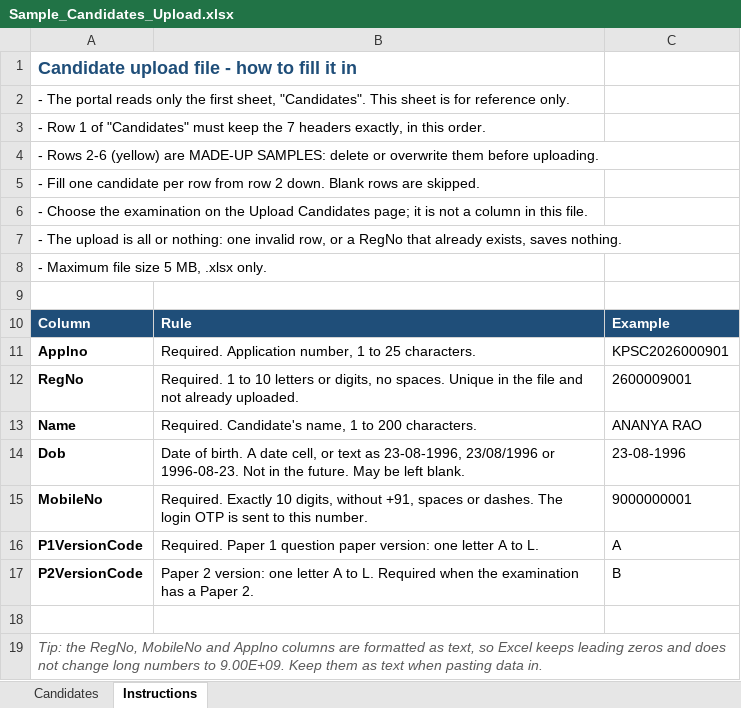
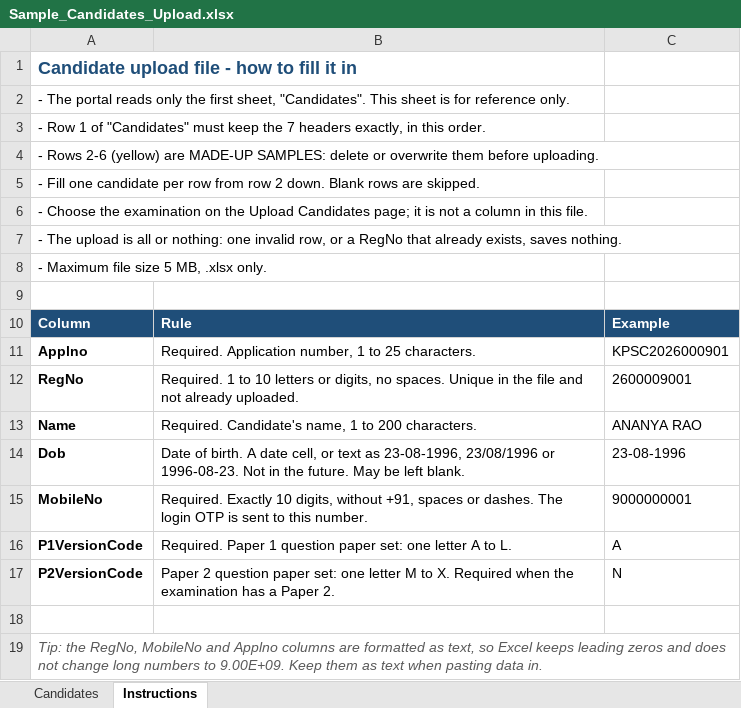
Before and after one commit to vasanthmt2-tech/KPSCObjections, an Excel workbook: Docs/Sample_Candidates_Upload.xlsx, sheet Instructions, drawn as a sheet; values as stored, in another font and other column widths than the file's, no borders; the diff names each change by its address in the sheet, - before the commit and + after, or states it on an @@ line.

```diff
--- a/Docs/Sample_Candidates_Upload.xlsx (sheet Instructions)
+++ b/Docs/Sample_Candidates_Upload.xlsx (sheet Instructions)
-B16: …question paper version: one letter…
+B16: …question paper set: one letter…
-B17: Paper 2 version: one letter A to L. Required when…
+B17: Paper 2 question paper set: one letter M to X. Required when…
-C17: B
+C17: N
```
Also changed, not shown: sheet Candidates.
